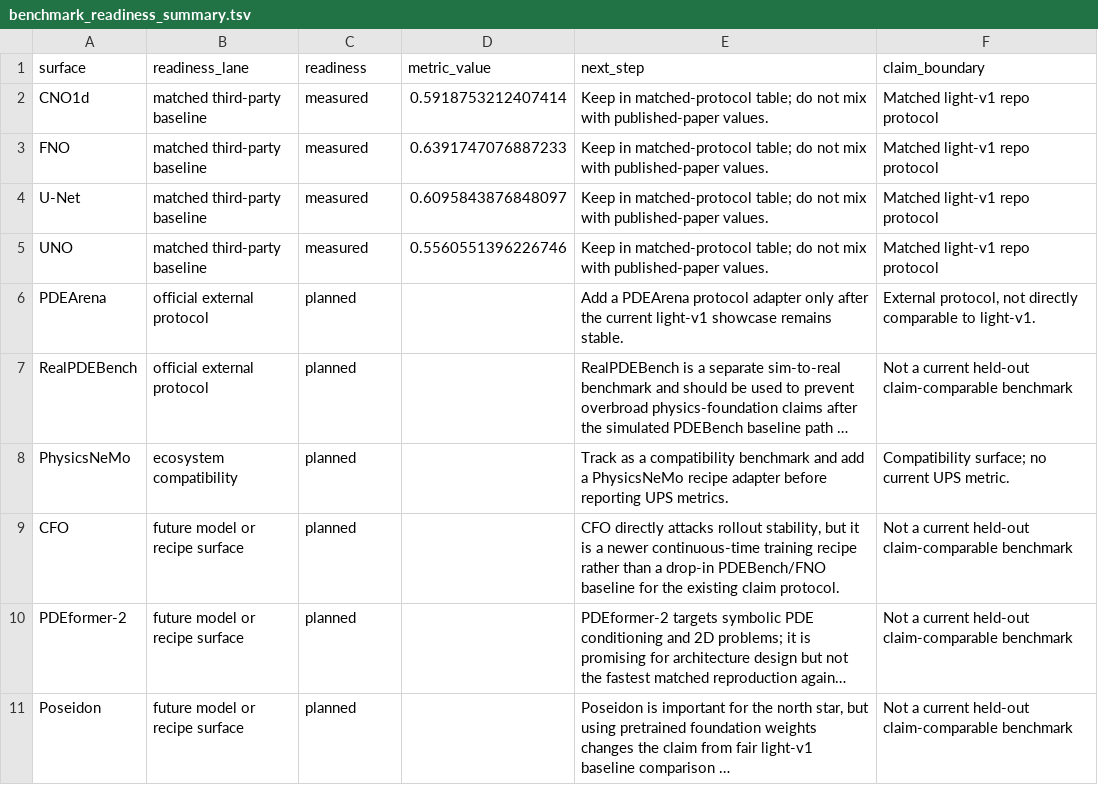
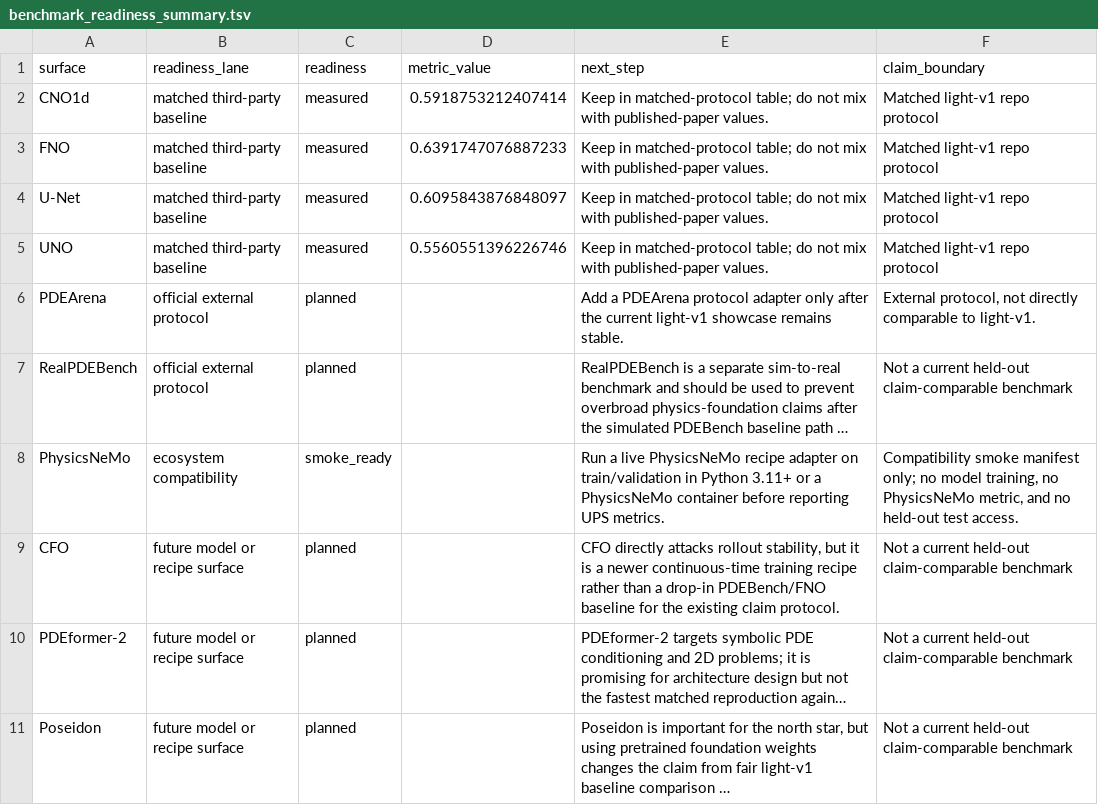
Before and after one commit to emgun/universal_simulator, a TSV file: docs/showcase/generated/benchmark_readiness_summary.tsv, drawn as a sheet; long unchanged cells end in …; the diff names each change by its address in the sheet, - before the commit and + after, or states it on an @@ line.

```diff
--- a/docs/showcase/generated/benchmark_readiness_summary.tsv
+++ b/docs/showcase/generated/benchmark_readiness_summary.tsv
-C8 (readiness): planned
+C8 (readiness): smoke_ready
-E8 (next_step): Track as a compatibility benchmark and add a PhysicsNeMo recipe adapter before reporting…
+E8 (next_step): Run a live PhysicsNeMo recipe adapter on train/validation in Python 3.11+ or a PhysicsNeMo container before reporting…
-F8 (claim_boundary): Compatibility surface; no current UPS metric.
+F8 (claim_boundary): Compatibility smoke manifest only; no model training, no PhysicsNeMo metric, and no held-out test access.
```
Also changed, not shown: docs/showcase/generated/ecosystem_compatibility_summary.tsv, docs/showcase/generated/external_benchmark_matrix.tsv, 16 other files.
